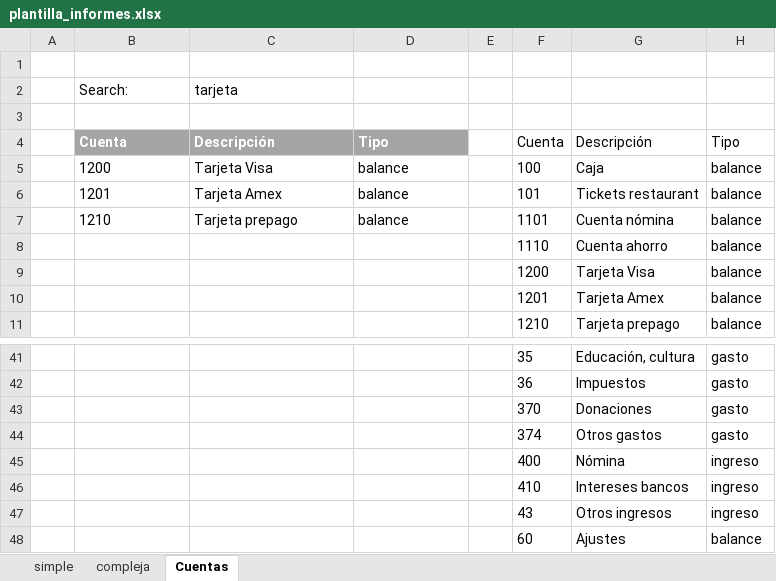
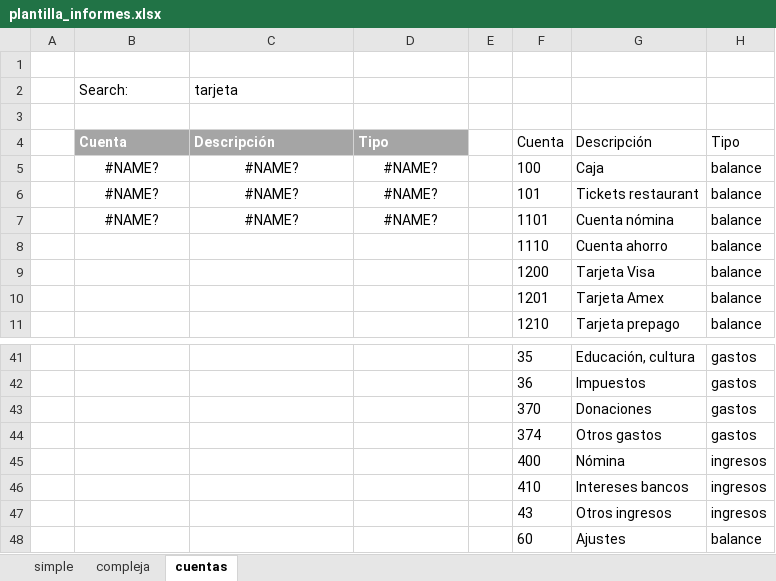
Before and after one commit to osso73/contabilidad, an Excel workbook: analysis/plantilla_informes.xlsx, sheet cuentas, drawn as a sheet; only a part is shown, gaps mark what is left out; values as stored, in another font and other column widths than the file's, no borders; table styles not drawn; the diff covers the shown part only; the diff names each change by its address in the sheet, - before the commit and + after, or states it on an @@ line.

```diff
--- a/analysis/plantilla_informes.xlsx (sheet cuentas)
+++ b/analysis/plantilla_informes.xlsx (sheet cuentas)
-sheet tab: Cuentas
+sheet tab: cuentas
-B5 (Search:): 1200
+B5 (Search:): #NAME?
-B5:D7 alignment: left
+B5:D7 alignment: center
-C5 (tarjeta): Tarjeta Visa
+C5 (tarjeta): #NAME?
-D5:D7: balance
+D5:D7: #NAME?
-B6 (Search:): 1201
+B6 (Search:): #NAME?
-C6 (tarjeta): Tarjeta Amex
+C6 (tarjeta): #NAME?
-B7 (Search:): 1210
+B7 (Search:): #NAME?
-C7 (tarjeta): Tarjeta prepago
+C7 (tarjeta): #NAME?
-H41:H44: gasto
+H41:H44: gastos
-H45:H47: ingreso
+H45:H47: ingresos
```
Also changed, not shown: 26 edited cells elsewhere in this sheet, sheet simple, sheet compleja, 32 other files.
